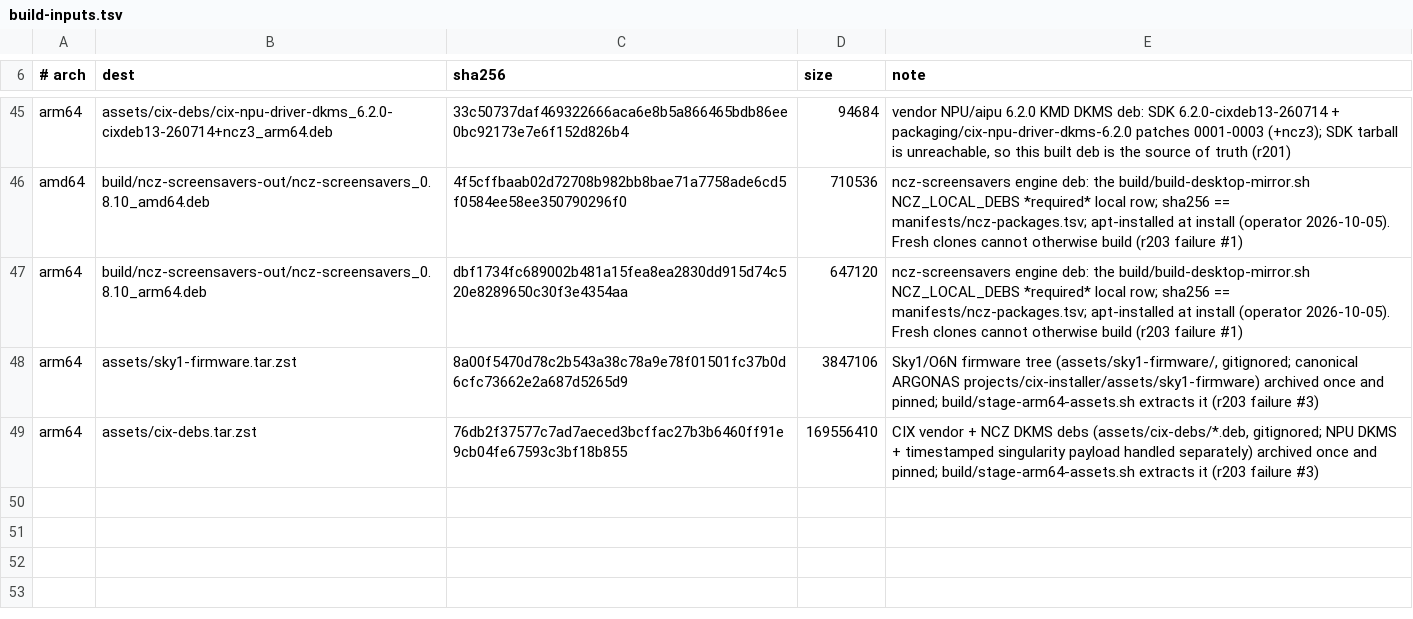
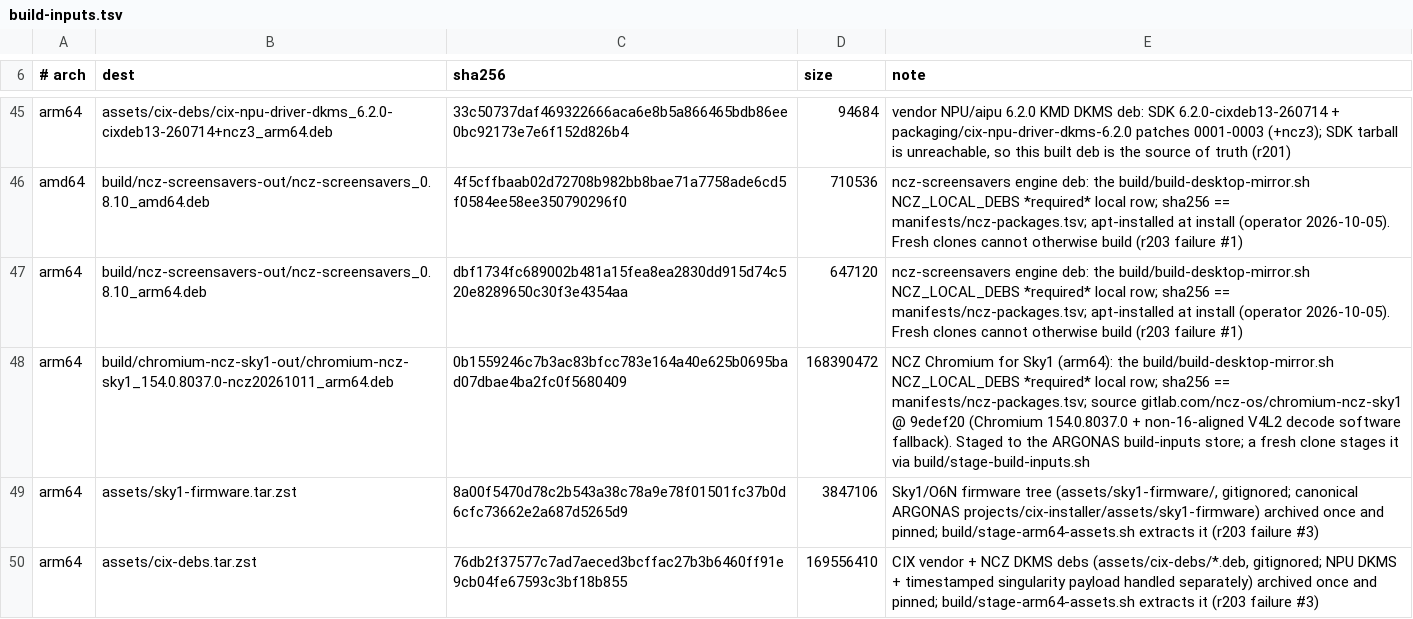
Before and after one commit to ncz-os/cix-installer, a TSV file: manifests/build-inputs.tsv, drawn as a sheet; only a part is shown, gaps mark what is left out.

Commit message:
chromium-ncz-sky1: pin the 20261011 build (non-16-aligned V4L2 decode fallback)
Replace the ncz20260907 chromium ledger row with the newly built
154.0.8037.0-ncz20261011 package (the o6nchromefix build carrying the
non-16-aligned V4L2 stateful decode software fallback, patch 0005/0006):

- manifests/ncz-packages.tsv: NCZ ledger row now names the source of truth
  (gitlab.com/ncz-os/chromium-ncz-sky1 @ 9edef20) and the new sha256.
- manifests/build-inputs.tsv: pin the deb as a staged arm64 build input
  (sha256 == the ledger), staged from the ARGONAS build-inputs store by
  build/stage-build-inputs.sh on a fresh clone.
- build/build-desktop-mirror.sh: add the required NCZ_LOCAL_DEBS row so the
  offline desktop mirror carries exactly one Chromium, staged from the pin,
  with no live Buildkite/R2 registry dependency; add the missing-package hint.
- manifests/components.tsv: regenerate (adds the chromium staged-deb row;
  incidentally refreshes a stale screensaver-plugin lock reference).

```diff
--- a/manifests/build-inputs.tsv
+++ b/manifests/build-inputs.tsv
@@ -47,2 +47,3 @@ amd64	build/ncz-screensavers-out/ncz-screensavers_0.8.10_amd64.deb	4f5cffbaab02d
 arm64	build/ncz-screensavers-out/ncz-screensavers_0.8.10_arm64.deb	dbf1734fc689002b481a15fea8ea2830dd915d74c520e8289650c30f3e4354aa	647120	ncz-screensavers engine deb: the build/build-desktop-mirror.sh NCZ_LOCAL_DEBS *required* local row; sha256 == manifests/ncz-packages.tsv; apt-installed at install (operator 2026-10-05). Fresh clones cannot otherwise build (r203 failure #1)
+arm64	build/chromium-ncz-sky1-out/chromium-ncz-sky1_154.0.8037.0-ncz20261011_arm64.deb	0b1559246c7b3ac83bfcc783e164a40e625b0695bad07dbae4ba2fc0f5680409	168390472	NCZ Chromium for Sky1 (arm64): the build/build-desktop-mirror.sh NCZ_LOCAL_DEBS *required* local row; sha256 == manifests/ncz-packages.tsv; source gitlab.com/ncz-os/chromium-ncz-sky1 @ 9edef20 (Chromium 154.0.8037.0 + non-16-aligned V4L2 decode software fallback). Staged to the ARGONAS build-inputs store; a fresh clone stages it via build/stage-build-inputs.sh
 arm64	assets/sky1-firmware.tar.zst	8a00f5470d78c2b543a38c78a9e78f01501fc37b0d6cfc73662e2a687d5265d9	3847106	Sky1/O6N firmware tree (assets/sky1-firmware/, gitignored; canonical ARGONAS projects/cix-installer/assets/sky1-firmware) archived once and pinned; build/stage-arm64-assets.sh extracts it (r203 failure #3)
```
Also changed, not shown: manifests/components.tsv, manifests/ncz-packages.tsv, 1 other file.
